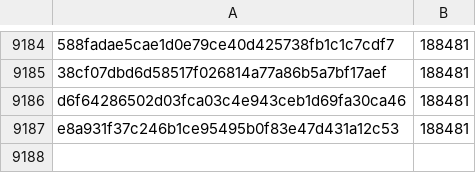
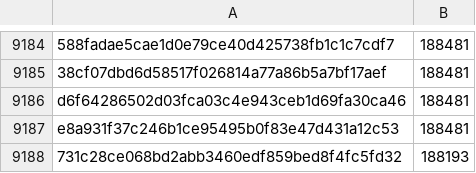
Before and after one commit to davelongdev/pybricks-micropython, a CSV file: nxt.csv, drawn as a sheet; only a part is shown, gaps mark what is left out; the diff names each change by its address in the sheet, - before the commit and + after, or states it on an @@ line.

Commit message:
nxt: Add 731c28ce: 188193 (-288).

```diff
--- a/nxt.csv
+++ b/nxt.csv
+row 9188: 731c28ce068bd2abb3460edf859bed8f4fc5fd32 | 188193
```
